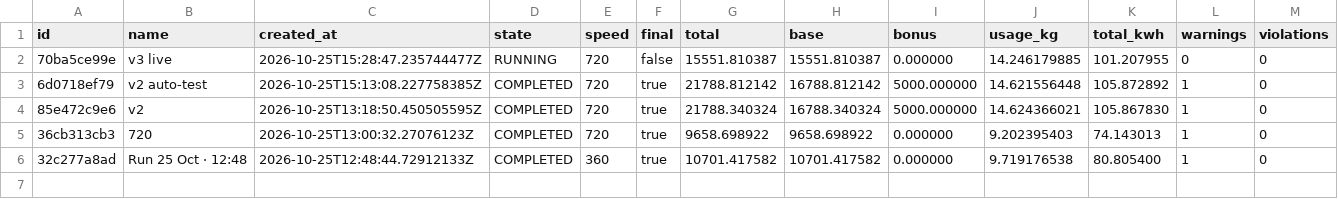
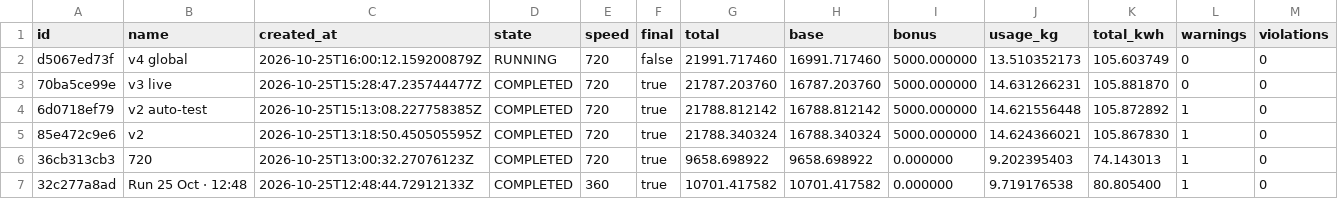
Before and after one commit to dbuchber/teb-greenops-orchestrator-go, a CSV file: runs/runs.csv, drawn as a sheet.

```diff
--- a/runs/runs.csv
+++ b/runs/runs.csv
@@ -1,3 +1,4 @@
 id,name,created_at,state,speed,final,total,base,bonus,usage_kg,total_kwh,warnings,violations
-70ba5ce99e,v3 live,2026-10-25T15:28:47.235744477Z,RUNNING,720,false,15551.810387,15551.810387,0.000000,14.246179885,101.207955,0,0
+d5067ed73f,v4 global,2026-10-25T16:00:12.159200879Z,RUNNING,720,false,21991.717460,16991.717460,5000.000000,13.510352173,105.603749,0,0
+70ba5ce99e,v3 live,2026-10-25T15:28:47.235744477Z,COMPLETED,720,true,21787.203760,16787.203760,5000.000000,14.631266231,105.881870,0,0
 6d0718ef79,v2 auto-test,2026-10-25T15:13:08.227758385Z,COMPLETED,720,true,21788.812142,16788.812142,5000.000000,14.621556448,105.872892,1,0
```
Also changed, not shown: runs/70ba5ce99e/allocations.csv, runs/70ba5ce99e/contributions.csv, 20 other files.
